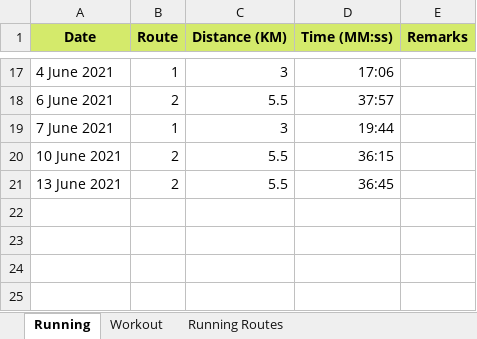
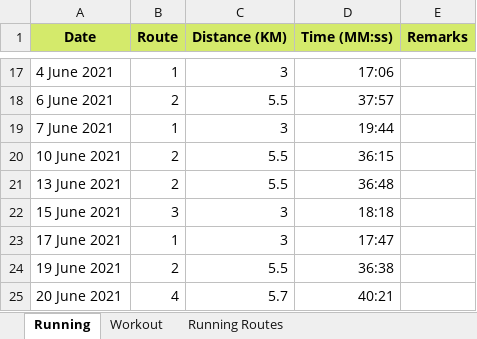
Before and after one commit to NaimJamalludin/exercise-logs, an Excel workbook: exercise-logs.xlsx, sheet Running, drawn as a sheet; only a part is shown, gaps mark what is left out; values as stored, in another font and other column widths than the file's, no borders; the diff names each change by its address in the sheet, - before the commit and + after, or states it on an @@ line.

```diff
--- a/exercise-logs.xlsx (sheet Running)
+++ b/exercise-logs.xlsx (sheet Running)
-D21 (Time (MM:ss)): 36:45
+D21 (Time (MM:ss)): 36:48
+row 22: 15 June 2021 | 3 | 3 | 18:18
+row 23: 17 June 2021 | 1 | 3 | 17:47
+row 24: 19 June 2021 | 2 | 5.5 | 36:38
+row 25: 20 June 2021 | 4 | 5.7 | 40:21
```
Also changed, not shown: sheet Workout, sheet Running Routes, 1 other file.
